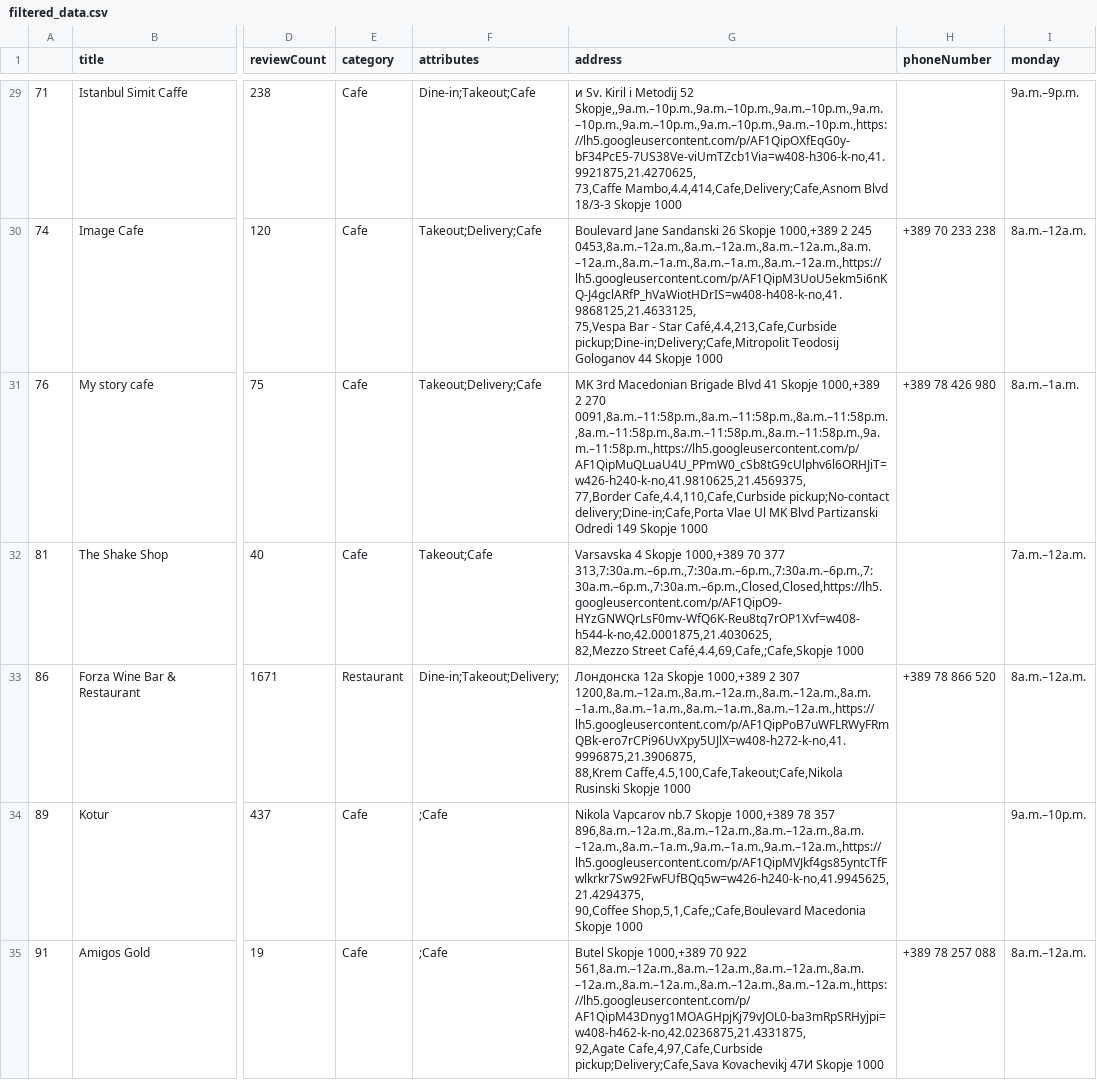
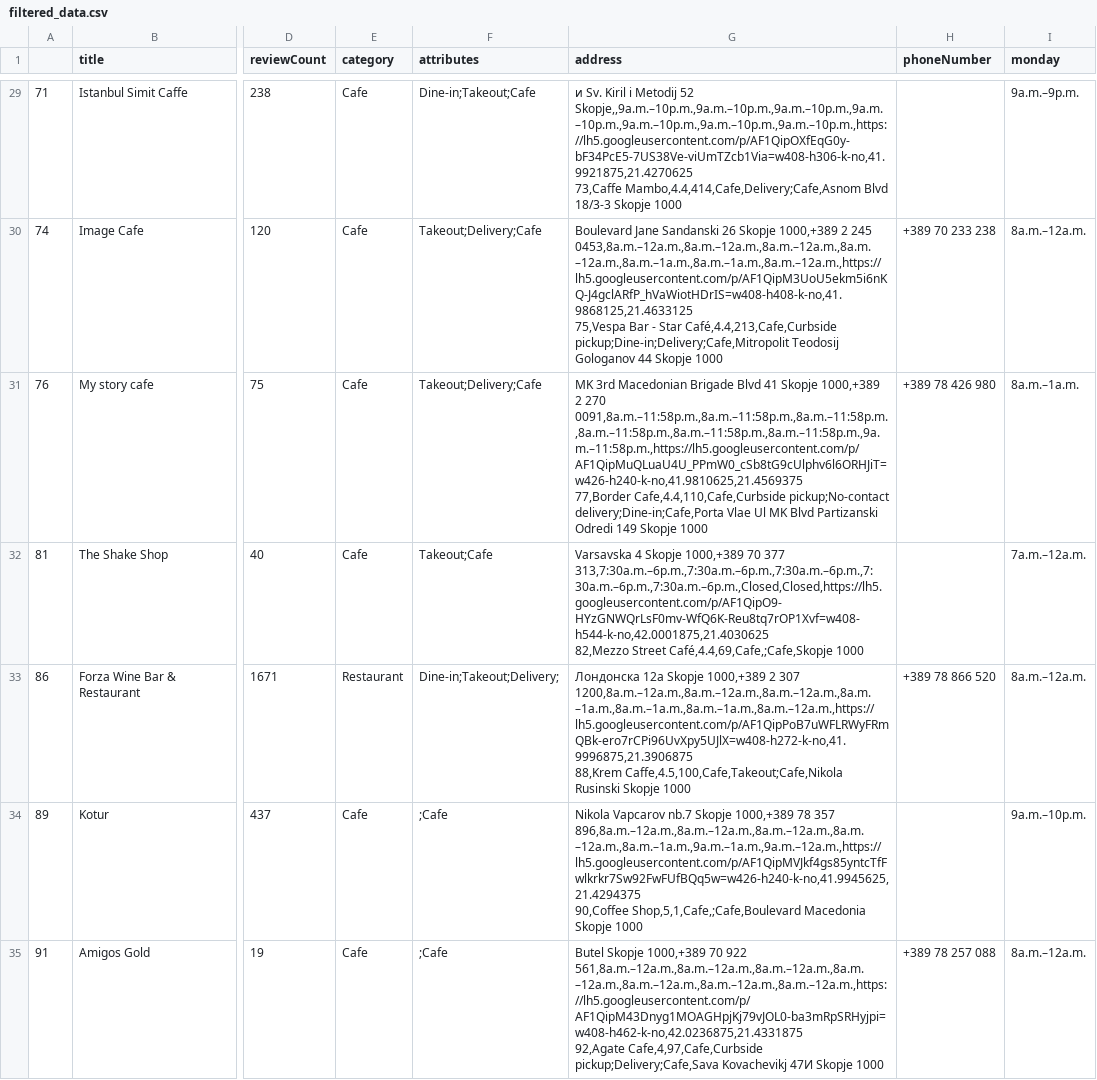
Before and after one commit to andrejtodorovski/FoodAndDrinkz, a CSV file: src/main/resources/filtered_data.csv, drawn as a sheet; only a part is shown, gaps mark what is left out; ↵ is a line break in a cell; the diff covers the shown part only; the diff names each change by its address in the sheet, - before the commit and + after, or states it on an @@ line.

```diff
--- a/src/main/resources/filtered_data.csv
+++ b/src/main/resources/filtered_data.csv
-G29 (address): …Metodij 52 Skopje,,9a.m.–10p.m.,9a.m.–10p.m.,9a.m.–10p.m.,9a.m.–10p.m.,9a.m.–10p.m.,9a.m.–10p.m.,9a.m.–10p.m.,https://lh5.googleusercontent.com/p/AF1QipOXfEqG0y-bF34PcE5-7US38Ve-viUmTZcb1Via=w408-h306-k-no,41.9921875,21.4270625, ↵ 73,Caffe Mambo,4.4,414,Cafe,Delivery;Cafe,Asnom…
+G29 (address): …Metodij 52 Skopje,,9a.m.–10p.m.,9a.m.–10p.m.,9a.m.–10p.m.,9a.m.–10p.m.,9a.m.–10p.m.,9a.m.–10p.m.,9a.m.–10p.m.,https://lh5.googleusercontent.com/p/AF1QipOXfEqG0y-bF34PcE5-7US38Ve-viUmTZcb1Via=w408-h306-k-no,41.9921875,21.4270625 ↵ 73,Caffe Mambo,4.4,414,Cafe,Delivery;Cafe,Asnom…
-G30 (address): …2 245 0453,8a.m.–12a.m.,8a.m.–12a.m.,8a.m.–12a.m.,8a.m.–12a.m.,8a.m.–1a.m.,8a.m.–1a.m.,8a.m.–12a.m.,https://lh5.googleusercontent.com/p/AF1QipM3UoU5ekm5i6nKQ-J4gclARfP_hVaWiotHDrIS=w408-h408-k-no,41.9868125,21.4633125, ↵ 75,Vespa Bar…
+G30 (address): …2 245 0453,8a.m.–12a.m.,8a.m.–12a.m.,8a.m.–12a.m.,8a.m.–12a.m.,8a.m.–1a.m.,8a.m.–1a.m.,8a.m.–12a.m.,https://lh5.googleusercontent.com/p/AF1QipM3UoU5ekm5i6nKQ-J4gclARfP_hVaWiotHDrIS=w408-h408-k-no,41.9868125,21.4633125 ↵ 75,Vespa Bar…
-G31 (address): …2 270 0091,8a.m.–11:58p.m.,8a.m.–11:58p.m.,8a.m.–11:58p.m.,8a.m.–11:58p.m.,8a.m.–11:58p.m.,8a.m.–11:58p.m.,9a.m.–11:58p.m.,https://lh5.googleusercontent.com/p/AF1QipMuQLuaU4U_PPmW0_cSb8tG9cUlphv6l6ORHJiT=w426-h240-k-no,41.9810625,21.4569375, ↵ 77,Border Cafe,4.4,110,Cafe,Curbside…
+G31 (address): …2 270 0091,8a.m.–11:58p.m.,8a.m.–11:58p.m.,8a.m.–11:58p.m.,8a.m.–11:58p.m.,8a.m.–11:58p.m.,8a.m.–11:58p.m.,9a.m.–11:58p.m.,https://lh5.googleusercontent.com/p/AF1QipMuQLuaU4U_PPmW0_cSb8tG9cUlphv6l6ORHJiT=w426-h240-k-no,41.9810625,21.4569375 ↵ 77,Border Cafe,4.4,110,Cafe,Curbside…
-G32 (address): …70 377 313,7:30a.m.–6p.m.,7:30a.m.–6p.m.,7:30a.m.–6p.m.,7:30a.m.–6p.m.,7:30a.m.–6p.m.,Closed,Closed,https://lh5.googleusercontent.com/p/AF1QipO9-HYzGNWQrLsF0mv-WfQ6K-Reu8tq7rOP1Xvf=w408-h544-k-no,42.0001875,21.4030625, ↵ 82,Mezzo Street…
+G32 (address): …70 377 313,7:30a.m.–6p.m.,7:30a.m.–6p.m.,7:30a.m.–6p.m.,7:30a.m.–6p.m.,7:30a.m.–6p.m.,Closed,Closed,https://lh5.googleusercontent.com/p/AF1QipO9-HYzGNWQrLsF0mv-WfQ6K-Reu8tq7rOP1Xvf=w408-h544-k-no,42.0001875,21.4030625 ↵ 82,Mezzo Street…
-G33 (address): …2 307 1200,8a.m.–12a.m.,8a.m.–12a.m.,8a.m.–12a.m.,8a.m.–1a.m.,8a.m.–1a.m.,8a.m.–1a.m.,8a.m.–12a.m.,https://lh5.googleusercontent.com/p/AF1QipPoB7uWFLRWyFRmQBk-ero7rCPi96UvXpy5UJlX=w408-h272-k-no,41.9996875,21.3906875, ↵ 88,Krem Caffe,4.5,100,Cafe,Takeout;Cafe,Nikola…
+G33 (address): …2 307 1200,8a.m.–12a.m.,8a.m.–12a.m.,8a.m.–12a.m.,8a.m.–1a.m.,8a.m.–1a.m.,8a.m.–1a.m.,8a.m.–12a.m.,https://lh5.googleusercontent.com/p/AF1QipPoB7uWFLRWyFRmQBk-ero7rCPi96UvXpy5UJlX=w408-h272-k-no,41.9996875,21.3906875 ↵ 88,Krem Caffe,4.5,100,Cafe,Takeout;Cafe,Nikola…
-G34 (address): …78 357 896,8a.m.–12a.m.,8a.m.–12a.m.,8a.m.–12a.m.,8a.m.–12a.m.,8a.m.–1a.m.,9a.m.–1a.m.,9a.m.–12a.m.,https://lh5.googleusercontent.com/p/AF1QipMVJkf4gs85yntcTfFwlkrkr7Sw92FwFUfBQq5w=w426-h240-k-no,41.9945625,21.4294375, ↵ 90,Coffee Shop,5,1,Cafe,;Cafe,Boulevard…
+G34 (address): …78 357 896,8a.m.–12a.m.,8a.m.–12a.m.,8a.m.–12a.m.,8a.m.–12a.m.,8a.m.–1a.m.,9a.m.–1a.m.,9a.m.–12a.m.,https://lh5.googleusercontent.com/p/AF1QipMVJkf4gs85yntcTfFwlkrkr7Sw92FwFUfBQq5w=w426-h240-k-no,41.9945625,21.4294375 ↵ 90,Coffee Shop,5,1,Cafe,;Cafe,Boulevard…
-G35 (address): …70 922 561,8a.m.–12a.m.,8a.m.–12a.m.,8a.m.–12a.m.,8a.m.–12a.m.,8a.m.–12a.m.,8a.m.–12a.m.,8a.m.–12a.m.,https://lh5.googleusercontent.com/p/AF1QipM43Dnyg1MOAGHpjKj79vJOL0-ba3mRpSRHyjpi=w408-h462-k-no,42.0236875,21.4331875, ↵ 92,Agate Cafe,4,97,Cafe,Curbside…
+G35 (address): …70 922 561,8a.m.–12a.m.,8a.m.–12a.m.,8a.m.–12a.m.,8a.m.–12a.m.,8a.m.–12a.m.,8a.m.–12a.m.,8a.m.–12a.m.,https://lh5.googleusercontent.com/p/AF1QipM43Dnyg1MOAGHpjKj79vJOL0-ba3mRpSRHyjpi=w408-h462-k-no,42.0236875,21.4331875 ↵ 92,Agate Cafe,4,97,Cafe,Curbside…
```
Also changed, not shown: 139 edited cells elsewhere in this file.
